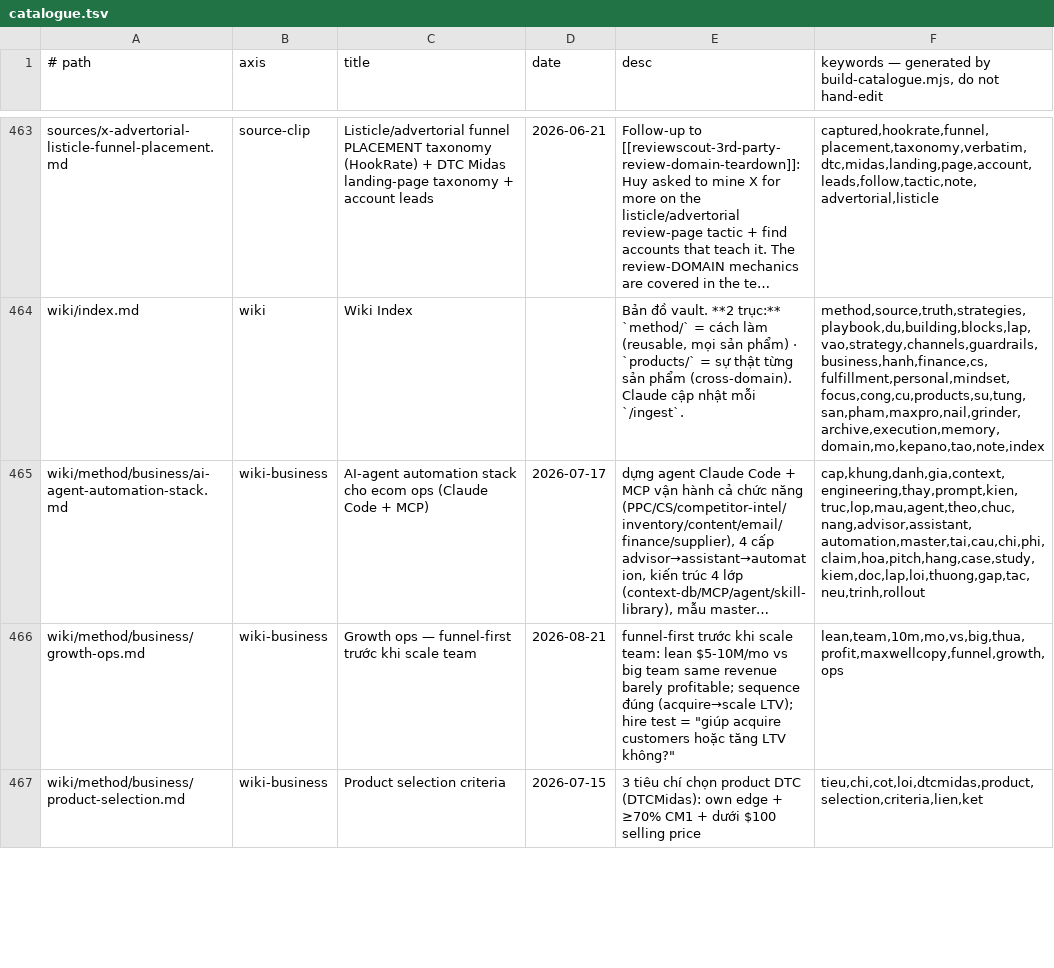
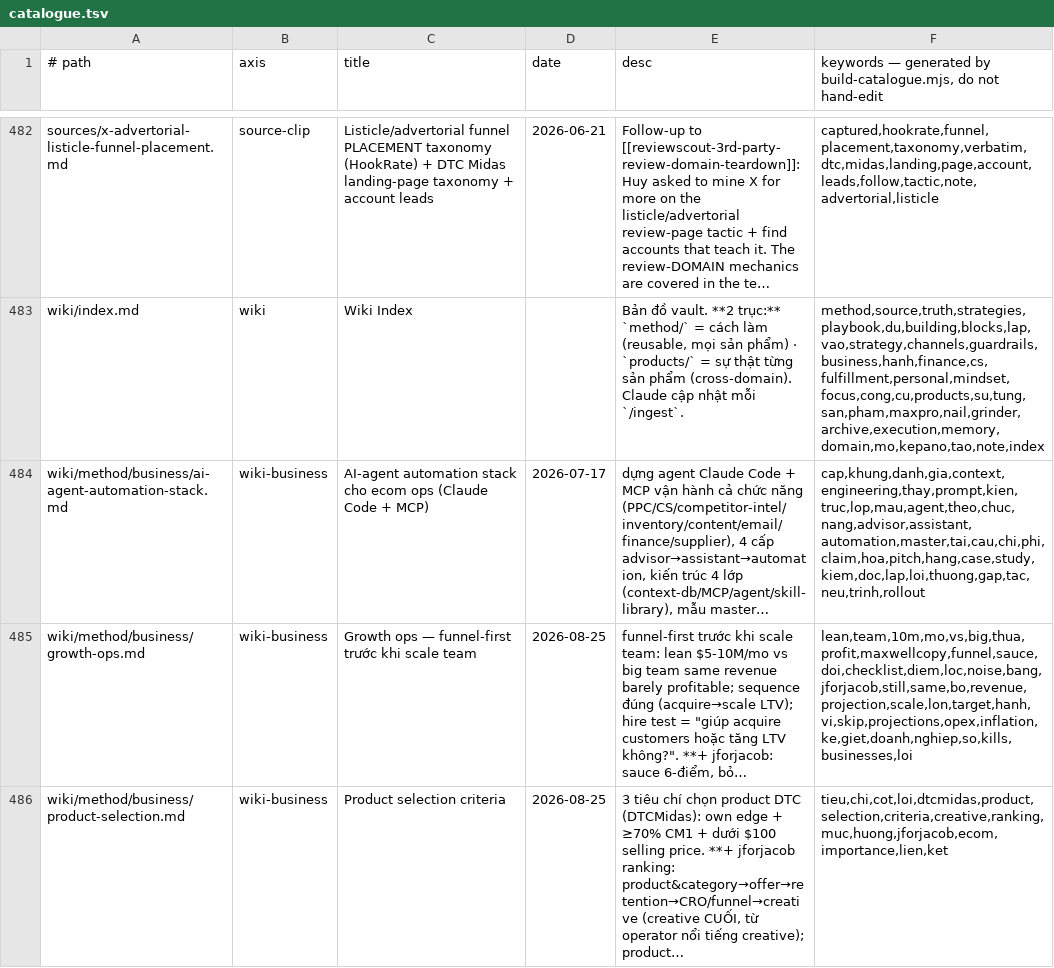
Before and after one commit to unicorn-monster/obsidian-huy, a TSV file: .brain/catalogue.tsv, drawn as a sheet; only a part is shown, gaps mark what is left out; the diff covers the shown part only.

Commit message:
wiki: ingest jforjacob business-strategy (20/230, test batch)
19 source (1 dup skipped, đã có sẵn) từ jacobtwts.pages.dev chapter
Business Strategy — body lấy nguyên văn tweet thật qua Apify, không dùng
bản diễn giải của site. Bồi vào product-selection, growth-ops, agency-ops,
media-buying, market-awareness + trang mới saas-tool-evaluation.

```diff
--- a/.brain/catalogue.tsv
+++ b/.brain/catalogue.tsv
@@ -465,3 +484,3 @@ wiki/index.md	wiki	Wiki Index		Bản đồ vault. **2 trục:** `method/` = các
 wiki/method/business/ai-agent-automation-stack.md	wiki-business	AI-agent automation stack cho ecom ops (Claude Code + MCP)	2026-07-17	dựng agent Claude Code + MCP vận hành cả chức năng (PPC/CS/competitor-intel/inventory/content/email/finance/supplier), 4 cấp advisor→assistant→automation, kiến trúc 4 lớp (context-db/MCP/agent/skill-library), mẫu master…	cap,khung,danh,gia,context,engineering,thay,prompt,kien,truc,lop,mau,agent,theo,chuc,nang,advisor,assistant,automation,master,tai,cau,chi,phi,claim,hoa,pitch,hang,case,study,kiem,doc,lap,loi,thuong,gap,tac,neu,trinh,rollout
-wiki/method/business/growth-ops.md	wiki-business	Growth ops — funnel-first trước khi scale team	2026-08-21	funnel-first trước khi scale team: lean $5-10M/mo vs big team same revenue barely profitable; sequence đúng (acquire→scale LTV); hire test = "giúp acquire customers hoặc tăng LTV không?"	lean,team,10m,mo,vs,big,thua,profit,maxwellcopy,funnel,growth,ops
-wiki/method/business/product-selection.md	wiki-business	Product selection criteria	2026-07-15	3 tiêu chí chọn product DTC (DTCMidas): own edge + ≥70% CM1 + dưới $100 selling price	tieu,chi,cot,loi,dtcmidas,product,selection,criteria,lien,ket
+wiki/method/business/growth-ops.md	wiki-business	Growth ops — funnel-first trước khi scale team	2026-08-25	funnel-first trước khi scale team: lean $5-10M/mo vs big team same revenue barely profitable; sequence đúng (acquire→scale LTV); hire test = "giúp acquire customers hoặc tăng LTV không?". **+ jforjacob: sauce 6-điểm, bỏ…	lean,team,10m,mo,vs,big,thua,profit,maxwellcopy,funnel,sauce,doi,checklist,diem,loc,noise,bang,jforjacob,still,same,bo,revenue,projection,scale,lon,target,hanh,vi,skip,projections,opex,inflation,ke,giet,doanh,nghiep,so,kills,businesses,loi
+wiki/method/business/product-selection.md	wiki-business	Product selection criteria	2026-08-25	3 tiêu chí chọn product DTC (DTCMidas): own edge + ≥70% CM1 + dưới $100 selling price. **+ jforjacob ranking: product&category→offer→retention→CRO/funnel→creative (creative CUỐI, từ operator nổi tiếng creative); product…	tieu,chi,cot,loi,dtcmidas,product,selection,criteria,creative,ranking,muc,huong,jforjacob,ecom,importance,lien,ket
```
Also changed, not shown: 20 added rows and 3 edited cells elsewhere in this file, .brain/topic-map.tsv, 26 other files.
